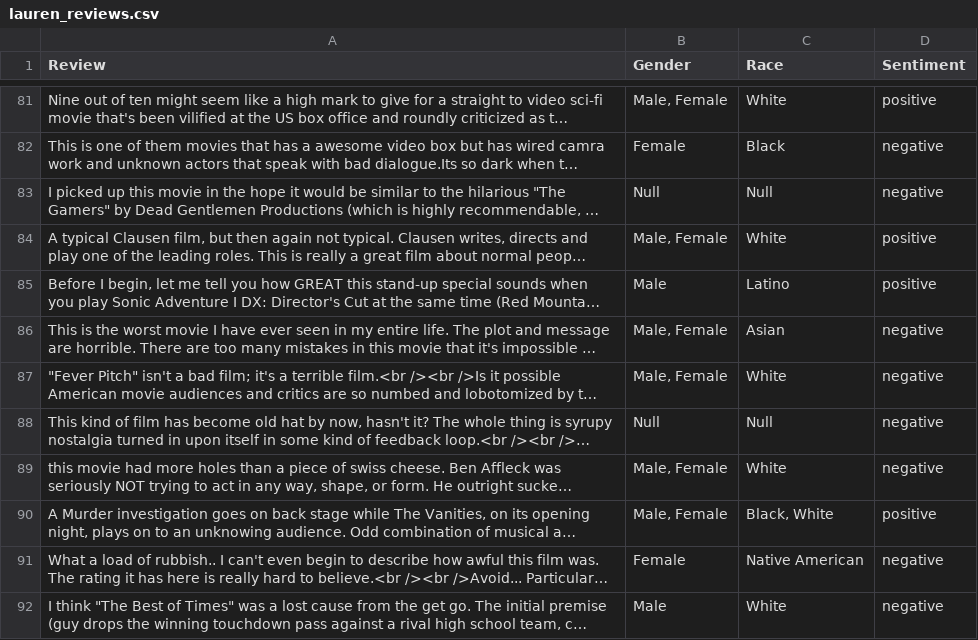
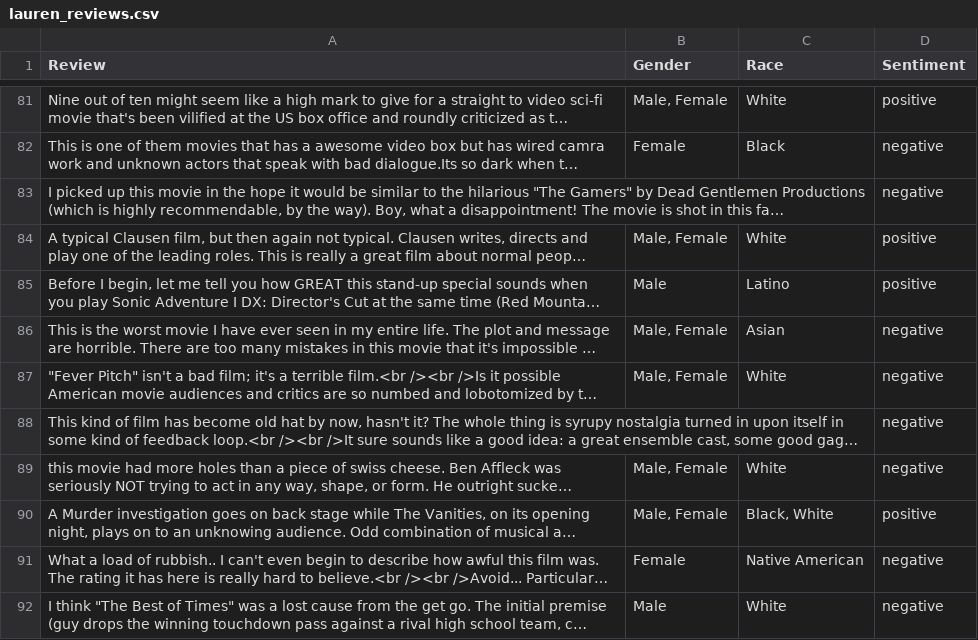
Before and after one commit to karlosA99/imdb_dataset, a CSV file: data/lauren_reviews.csv, drawn as a sheet; only a part is shown, gaps mark what is left out; long unchanged cells end in …; the diff covers the shown part only; the diff names each change by its address in the sheet, - before the commit and + after, or states it on an @@ line.

Commit message:
removing null from corpus

```diff
--- a/data/lauren_reviews.csv
+++ b/data/lauren_reviews.csv
-B83 (Gender): Null
+B83 (Gender): (empty)
-C83 (Race): Null
+C83 (Race): (empty)
-B88 (Gender): Null
+B88 (Gender): (empty)
-C88 (Race): Null
+C88 (Race): (empty)
```
Also changed, not shown: 75 edited cells elsewhere in this file, data/frank_reviews.csv, 1 other file.
